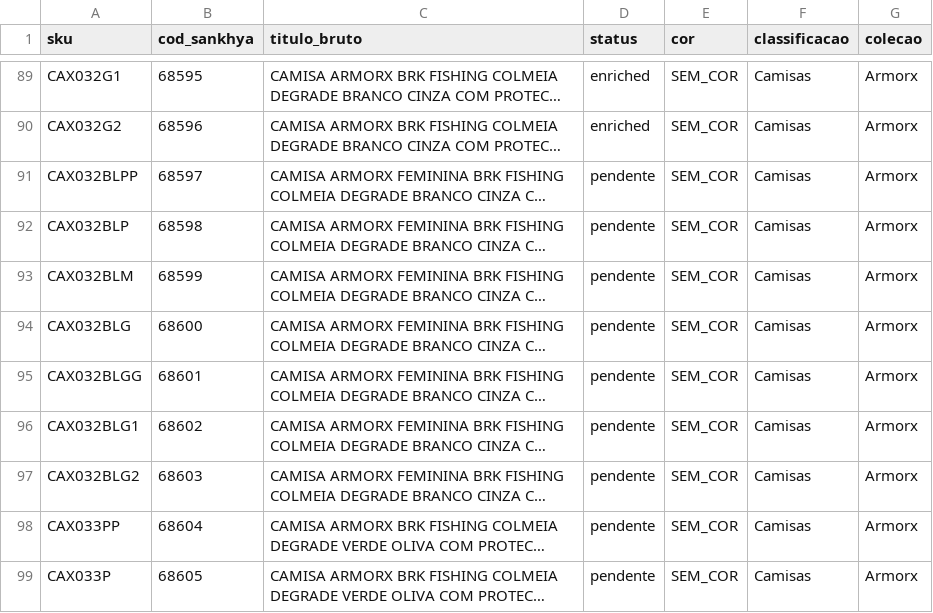
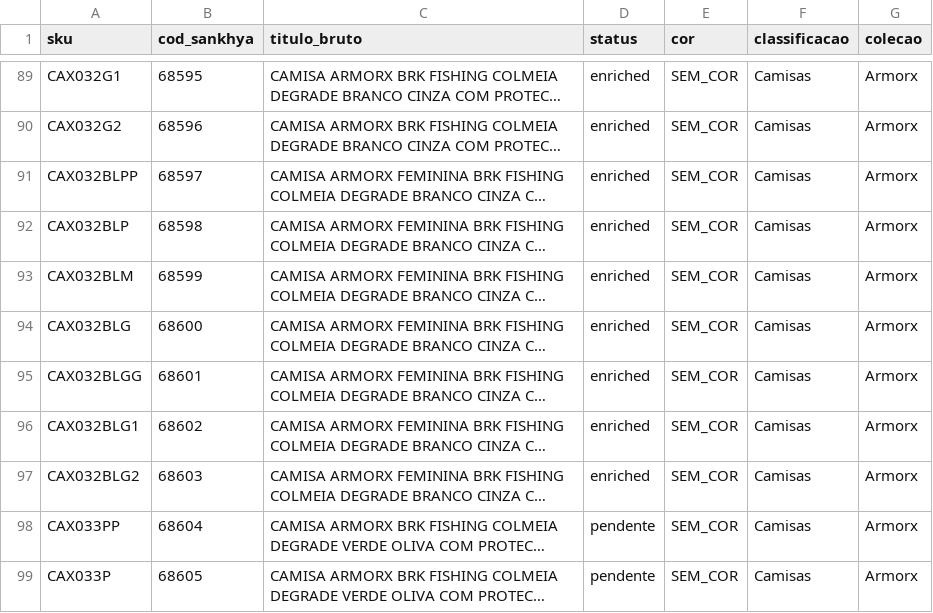
Before and after one commit to thalgy2000-collab/AutomationShopee, a CSV file: agent1-scraper/lote_d1fae5.csv, drawn as a sheet; only a part is shown, gaps mark what is left out; long unchanged cells end in …; the diff names each change by its address in the sheet, - before the commit and + after, or states it on an @@ line.

Commit message:
chore: atualizacao do lote csv com status enriquecidos

```diff
--- a/agent1-scraper/lote_d1fae5.csv
+++ b/agent1-scraper/lote_d1fae5.csv
-D91:D97 (status): pendente
+D91:D97 (status): enriched
```
